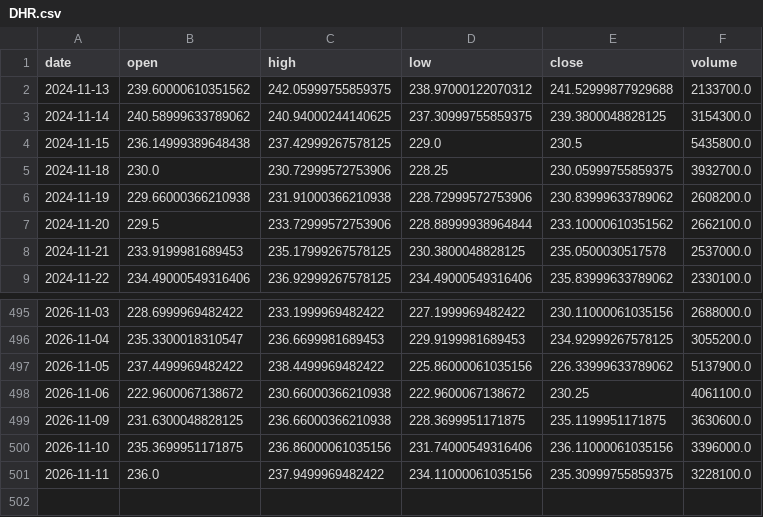
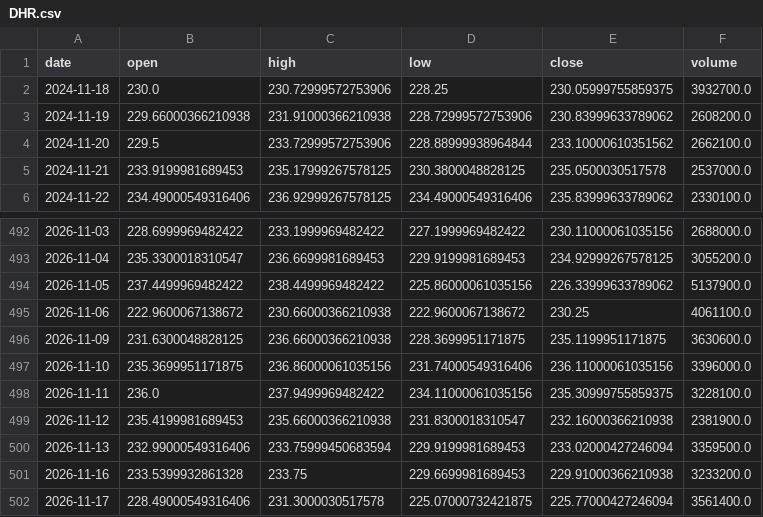
Before and after one commit to DrGonzo95/trading_argentino_colab, a CSV file: radar_byma/cache/origin/DHR.csv, drawn as a sheet; only a part is shown, gaps mark what is left out; removed rows and columns are numbered as before the commit, all else as after; the diff names each change by its address in the sheet, - before the commit and + after, or states it on an @@ line.

```diff
--- a/radar_byma/cache/origin/DHR.csv
+++ b/radar_byma/cache/origin/DHR.csv
-row 2: 2024-11-13 | 239.60000610351562 | 242.05999755859375 | 238.97000122070312 | 241.52999877929688 | 2133700.0
-row 3: 2024-11-14 | 240.58999633789062 | 240.94000244140625 | 237.30999755859375 | 239.3800048828125 | 3154300.0
-row 4: 2024-11-15 | 236.14999389648438 | 237.42999267578125 | 229.0 | 230.5 | 5435800.0
+row 499: 2026-11-12 | 235.4199981689453 | 235.66000366210938 | 231.8300018310547 | 232.16000366210938 | 2381900.0
+row 500: 2026-11-13 | 232.99000549316406 | 233.75999450683594 | 229.9199981689453 | 233.02000427246094 | 3359500.0
+row 501: 2026-11-16 | 233.5399932861328 | 233.75 | 229.6699981689453 | 229.91000366210938 | 3233200.0
+row 502: 2026-11-17 | 228.49000549316406 | 231.3000030517578 | 225.07000732421875 | 225.77000427246094 | 3561400.0
```
Also changed, not shown: radar_byma/cache/origin/COST.csv, radar_byma/cache/origin/CRM.csv, 23 other files.
